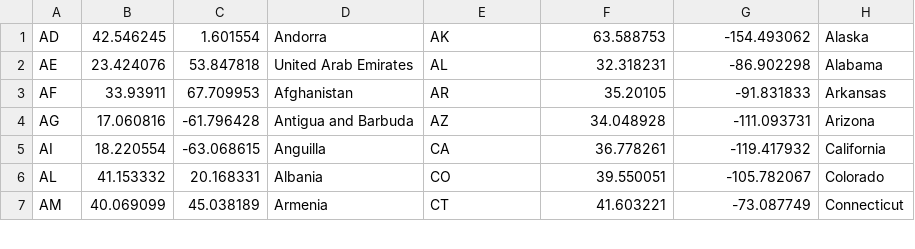
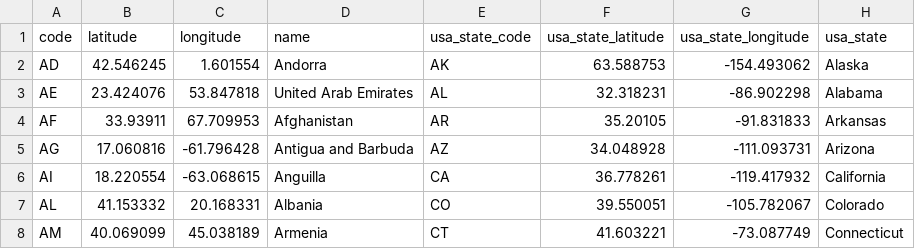
Before and after one commit to gooddata/gooddata-public-demos, a CSV file: gooddemo/databases/data/countries_geo_coordinates_20220517.csv, drawn as a sheet; only a part is shown; the diff names each change by its address in the sheet, - before the commit and + after, or states it on an @@ line.

```diff
--- a/gooddemo/databases/data/countries_geo_coordinates_20220517.csv
+++ b/gooddemo/databases/data/countries_geo_coordinates_20220517.csv
+row 1: code | latitude | longitude | name | usa_state_code | usa_state_latitude | usa_state_longitude | usa_state
```
Also changed, not shown: gooddemo/databases/data/countries_20220517.csv, 2 other files.
